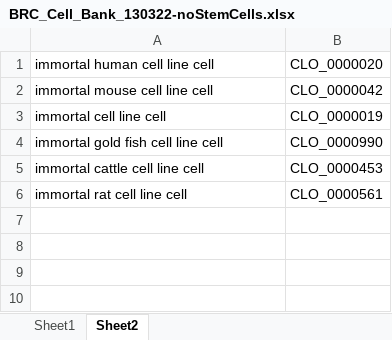
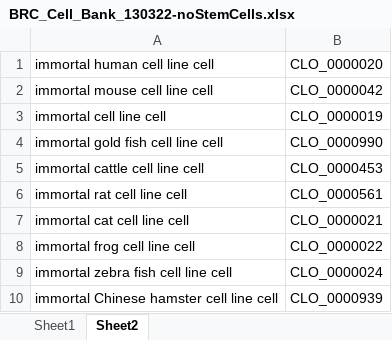
Before and after one commit to CLO-ontology/CLO, an Excel workbook: src/ontology/Ontorat files/BRC_Cell_Bank_130322-noStemCells.xlsx, sheet Sheet2, drawn as a sheet; values as stored, in another font and other column widths than the file's, no borders; the diff names each change by its address in the sheet, - before the commit and + after, or states it on an @@ line.

Commit message:
added a few species related cell line cell terms; updated the Japan RIKEN cell line Ontorat file.

```diff
--- a/src/ontology/Ontorat files/BRC_Cell_Bank_130322-noStemCells.xlsx (sheet Sheet2)
+++ b/src/ontology/Ontorat files/BRC_Cell_Bank_130322-noStemCells.xlsx (sheet Sheet2)
+row 7: immortal cat cell line cell | CLO_0000021
+row 8: immortal frog cell line cell | CLO_0000022
+row 9: immortal zebra fish cell line cell | CLO_0000024
+row 10: immortal Chinese hamster cell line cell | CLO_0000939
```
Also changed, not shown: sheet Sheet1, 3 other files.
